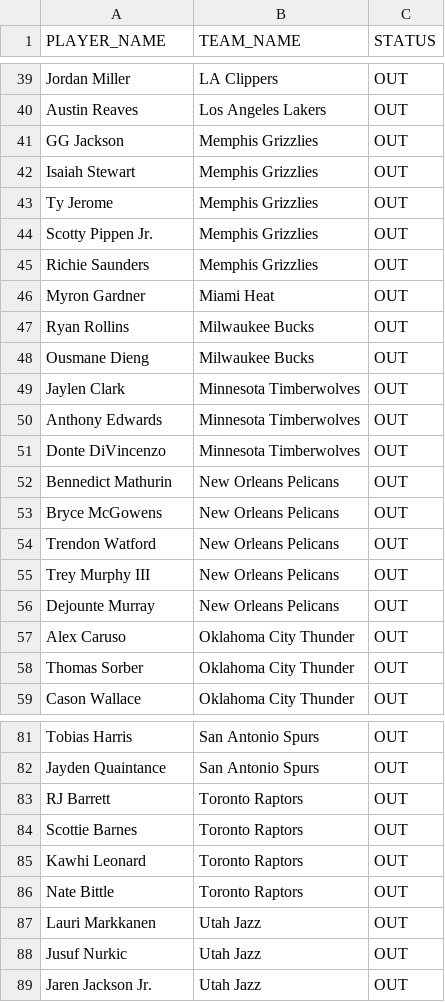
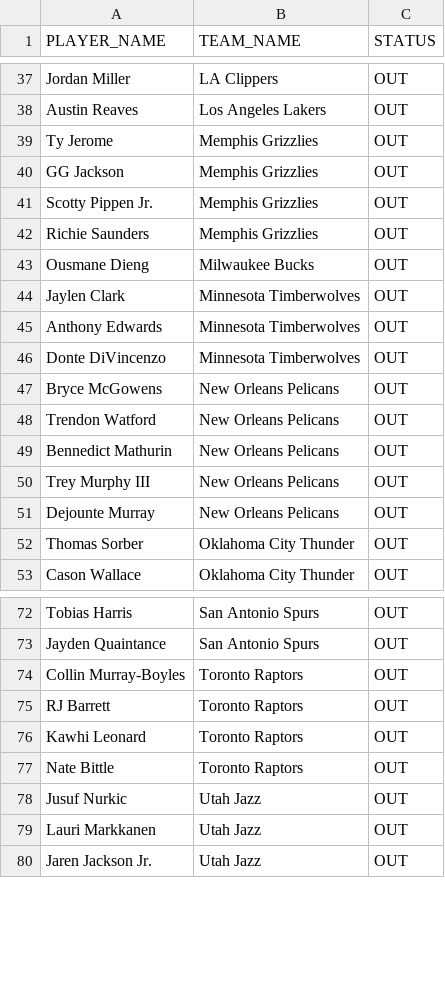
Before and after one commit to NotSoSaalmon/nba-betting-dashboard, a CSV file: injuries_out.csv, drawn as a sheet; only a part is shown, gaps mark what is left out; the diff covers the shown part only.

```diff
--- a/injuries_out.csv
+++ b/injuries_out.csv
@@ -40,9 +38,6 @@ Jordan Miller,LA Clippers,OUT
 Austin Reaves,Los Angeles Lakers,OUT
+Ty Jerome,Memphis Grizzlies,OUT
 GG Jackson,Memphis Grizzlies,OUT
-Isaiah Stewart,Memphis Grizzlies,OUT
-Ty Jerome,Memphis Grizzlies,OUT
 Scotty Pippen Jr.,Memphis Grizzlies,OUT
 Richie Saunders,Memphis Grizzlies,OUT
-Myron Gardner,Miami Heat,OUT
-Ryan Rollins,Milwaukee Bucks,OUT
 Ousmane Dieng,Milwaukee Bucks,OUT
@@ -51,8 +46,7 @@ Anthony Edwards,Minnesota Timberwolves,OUT
 Donte DiVincenzo,Minnesota Timberwolves,OUT
-Bennedict Mathurin,New Orleans Pelicans,OUT
 Bryce McGowens,New Orleans Pelicans,OUT
 Trendon Watford,New Orleans Pelicans,OUT
+Bennedict Mathurin,New Orleans Pelicans,OUT
 Trey Murphy III,New Orleans Pelicans,OUT
 Dejounte Murray,New Orleans Pelicans,OUT
-Alex Caruso,Oklahoma City Thunder,OUT
 Thomas Sorber,Oklahoma City Thunder,OUT
@@ -82,8 +73,8 @@ Tobias Harris,San Antonio Spurs,OUT
 Jayden Quaintance,San Antonio Spurs,OUT
+Collin Murray-Boyles,Toronto Raptors,OUT
 RJ Barrett,Toronto Raptors,OUT
-Scottie Barnes,Toronto Raptors,OUT
 Kawhi Leonard,Toronto Raptors,OUT
 Nate Bittle,Toronto Raptors,OUT
+Jusuf Nurkic,Utah Jazz,OUT
 Lauri Markkanen,Utah Jazz,OUT
-Jusuf Nurkic,Utah Jazz,OUT
 Jaren Jackson Jr.,Utah Jazz,OUT
```
Also changed, not shown: 4 added rows and 9 removed rows elsewhere in this file, player_positions.csv, player_shot_profile.csv, 4 other files.
